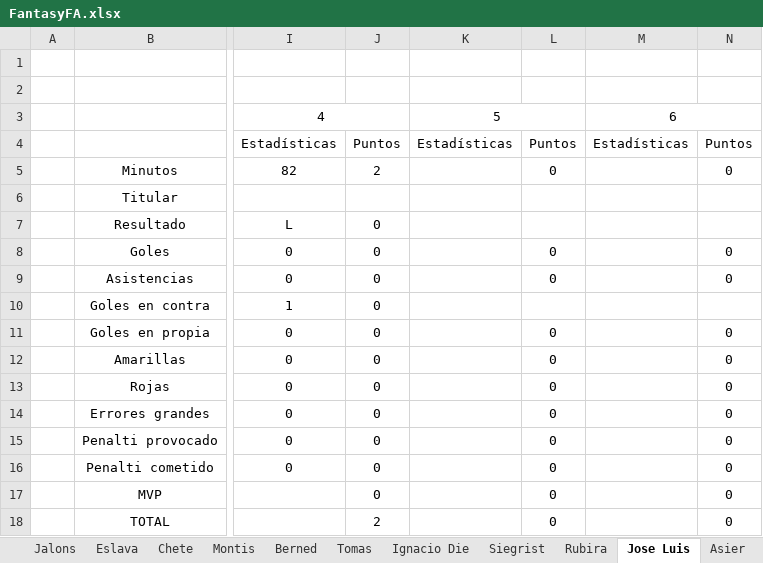
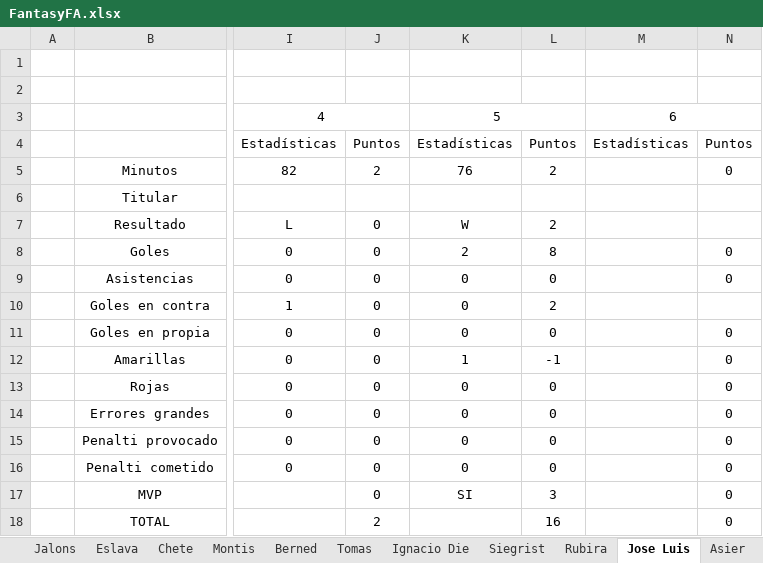
Before and after one commit to Gonzalo-Die/Proyecto-fantasy, an Excel workbook: FantasyFA.xlsx, sheet Jose Luis, drawn as a sheet; only a part is shown, gaps mark what is left out; values as stored, in another font and other column widths than the file's, no borders; the diff names each change by its address in the sheet, - before the commit and + after, or states it on an @@ line.

```diff
--- a/FantasyFA.xlsx (sheet Jose Luis)
+++ b/FantasyFA.xlsx (sheet Jose Luis)
-K5: (empty)
+K5: 76
-L5: 0
+L5: 2
-K7: (empty)
+K7: W
-L7: (empty)
+L7: 2
-K8: (empty)
+K8: 2
-L8: 0
+L8: 8
-K9:K11: (empty)
+K9:K11: 0
-L10: (empty)
+L10: 2
-K12: (empty)
+K12: 1
-L12: 0
+L12: -1
-K13:K16: (empty)
+K13:K16: 0
-K17: (empty)
+K17: SI
-L17: 0
+L17: 3
-L18: 0
+L18: 16
```
Also changed, not shown: sheet Estadisticas, sheet Clasificacion, sheet Rome, sheet Die, sheet Luis Moreno, sheet Jalons, 10 more sheets, 14 other files.
